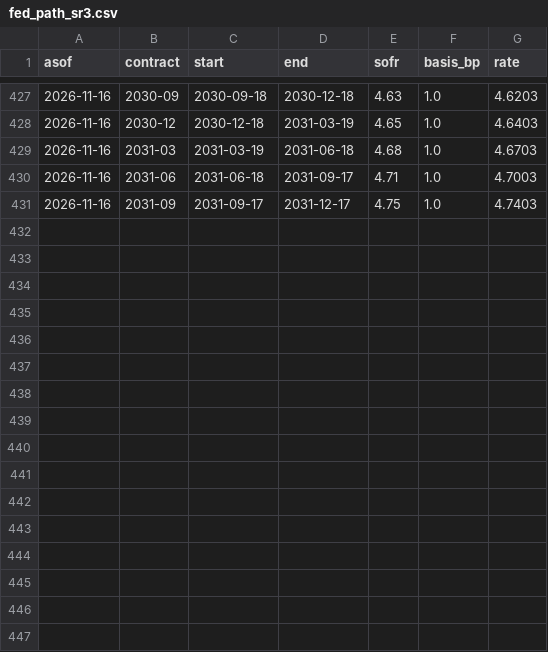
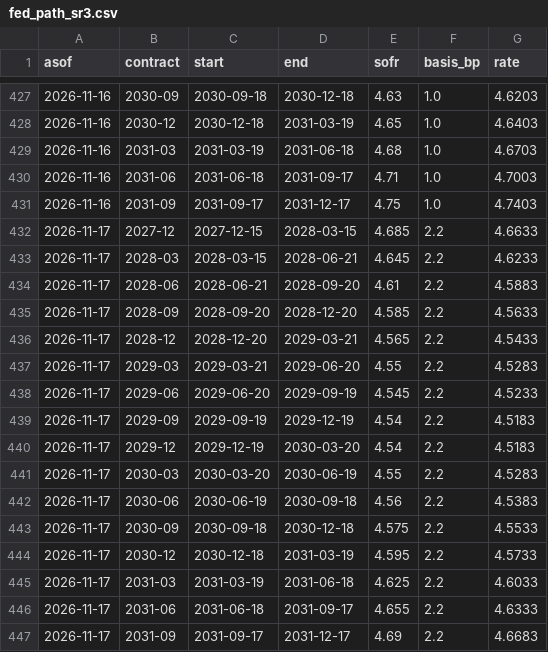
Before and after one commit to henrylin1009/us-rates-monitor, a CSV file: docs/data/fed_path_sr3.csv, drawn as a sheet; only a part is shown, gaps mark what is left out.

Commit message:
data: 2026-11-18

```diff
--- a/docs/data/fed_path_sr3.csv
+++ b/docs/data/fed_path_sr3.csv
@@ -431 +431,17 @@ asof,contract,start,end,sofr,basis_bp,rate
 2026-11-16,2031-09,2031-09-17,2031-12-17,4.75,1.0,4.7403
+2026-11-17,2027-12,2027-12-15,2028-03-15,4.685,2.2,4.6633
+2026-11-17,2028-03,2028-03-15,2028-06-21,4.645,2.2,4.6233
+2026-11-17,2028-06,2028-06-21,2028-09-20,4.61,2.2,4.5883
+2026-11-17,2028-09,2028-09-20,2028-12-20,4.585,2.2,4.5633
+2026-11-17,2028-12,2028-12-20,2029-03-21,4.565,2.2,4.5433
+2026-11-17,2029-03,2029-03-21,2029-06-20,4.55,2.2,4.5283
+2026-11-17,2029-06,2029-06-20,2029-09-19,4.545,2.2,4.5233
+2026-11-17,2029-09,2029-09-19,2029-12-19,4.54,2.2,4.5183
+2026-11-17,2029-12,2029-12-19,2030-03-20,4.54,2.2,4.5183
+2026-11-17,2030-03,2030-03-20,2030-06-19,4.55,2.2,4.5283
+2026-11-17,2030-06,2030-06-19,2030-09-18,4.56,2.2,4.5383
+2026-11-17,2030-09,2030-09-18,2030-12-18,4.575,2.2,4.5533
+2026-11-17,2030-12,2030-12-18,2031-03-19,4.595,2.2,4.5733
+2026-11-17,2031-03,2031-03-19,2031-06-18,4.625,2.2,4.6033
+2026-11-17,2031-06,2031-06-18,2031-09-17,4.655,2.2,4.6333
+2026-11-17,2031-09,2031-09-17,2031-12-17,4.69,2.2,4.6683
```
Also changed, not shown: docs/data/breakeven.csv, docs/data/fed_path.csv, 15 other files.
